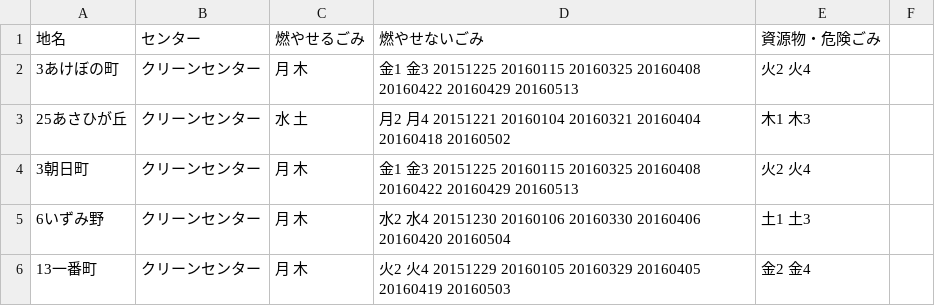
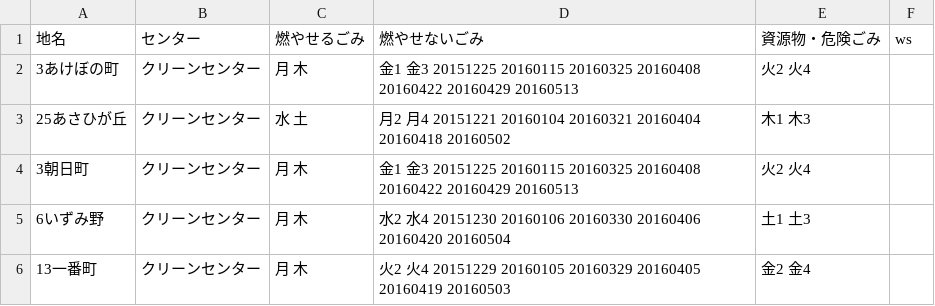
Before and after one commit to testbytest/5374, a CSV file: data/area_days.csv, drawn as a sheet; only a part is shown; the diff names each change by its address in the sheet, - before the commit and + after, or states it on an @@ line.

Commit message:
Update area_days.csv

```diff
--- a/data/area_days.csv
+++ b/data/area_days.csv
-F1: (empty)
+F1: ws
```
